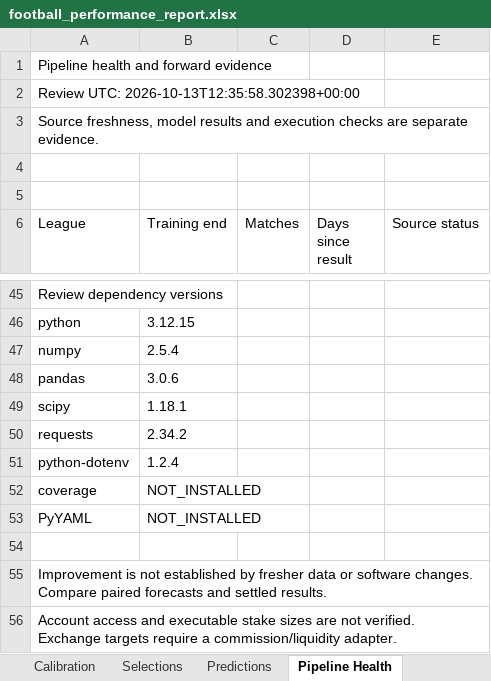
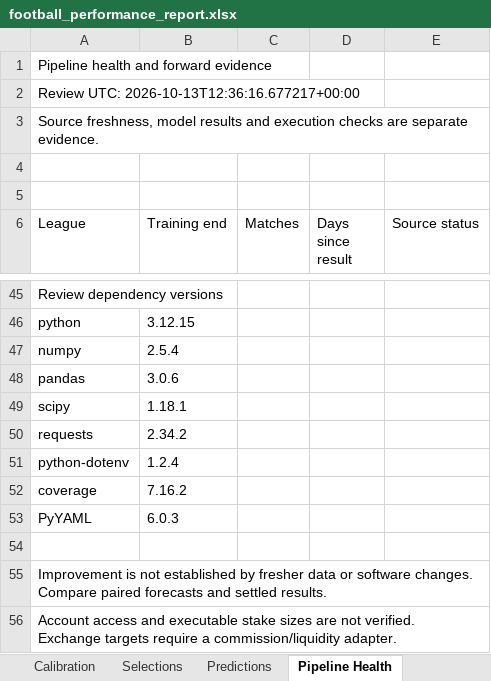
Before and after one commit to paulmaina/football-value-pipeline, an Excel workbook: football_output_v2/readable/football_performance_report.xlsx, sheet Pipeline Health, drawn as a sheet; only a part is shown, gaps mark what is left out; values as stored, in another font and other column widths than the file's, no borders; the diff names each change by its address in the sheet, - before the commit and + after, or states it on an @@ line.

```diff
--- a/football_output_v2/readable/football_performance_report.xlsx (sheet Pipeline Health)
+++ b/football_output_v2/readable/football_performance_report.xlsx (sheet Pipeline Health)
-A2 (League): Review UTC: 2026-10-13T12:35:58.302398+00:00
+A2 (League): Review UTC: 2026-10-13T12:36:16.677217+00:00
-B52 (Training end): NOT_INSTALLED
+B52 (Training end): 7.16.2
-B53 (Training end): NOT_INSTALLED
+B53 (Training end): 6.0.3
```
Also changed, not shown: sheet Dashboard, 7 other files.
